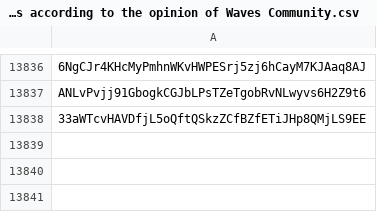
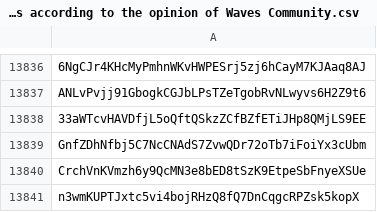
Before and after one commit to wavesplatform/waves-community, a CSV file: Scam tokens according to the opinion of Waves Community.csv, drawn as a sheet; only a part is shown, gaps mark what is left out.

Commit message:
Updates

```diff
--- a/Scam tokens according to the opinion of Waves Community.csv
+++ b/Scam tokens according to the opinion of Waves Community.csv
@@ -13838 +13838,4 @@ ANLvPvjj91GbogkCGJbLPsTZeTgobRvNLwyvs6H2Z9t6
 33aWTcvHAVDfjL5oQftQSkzZCfBZfETiJHp8QMjLS9EE
+GnfZDhNfbj5C7NcCNAdS7ZvwQDr72oTb7iFoiYx3cUbm
+CrchVnKVmzh6y9QcMN3e8bED8tSzK9EtpeSbFnyeXSUe
+n3wmKUPTJxtc5vi4bojRHzQ8fQ7DnCqgcRPZsk5kopX
```
